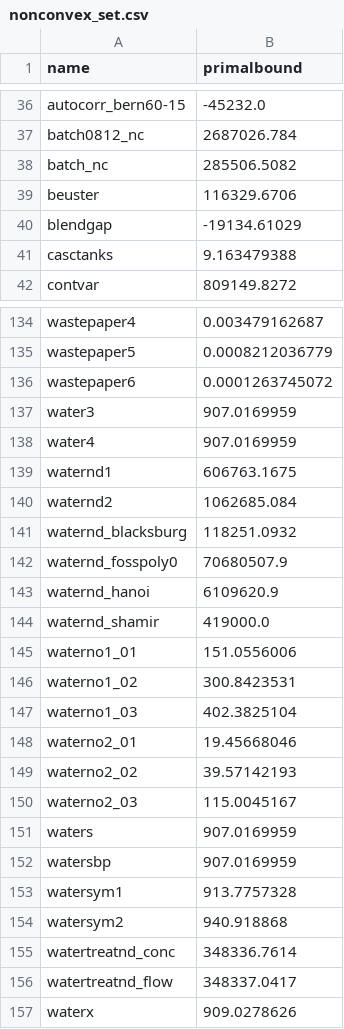
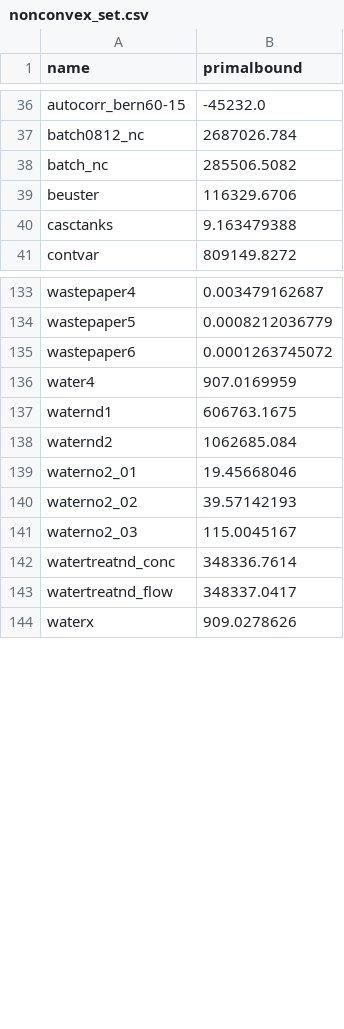
Before and after one commit to minlp-toolbox/CAMINO-benchmark, a CSV file: benchmark/nonconvex_set.csv, drawn as a sheet; only a part is shown, gaps mark what is left out.

Commit message:
removing problems without nl description from csv list

```diff
--- a/benchmark/nonconvex_set.csv
+++ b/benchmark/nonconvex_set.csv
@@ -39,3 +39,2 @@ batch_nc,285506.5082
 beuster,116329.6706
-blendgap,-19134.61029
 casctanks,9.163479388
@@ -136,3 +135,2 @@ wastepaper5,0.0008212036779
 wastepaper6,0.0001263745072
-water3,907.0169959
 water4,907.0169959
@@ -140,9 +138,2 @@ waternd1,606763.1675
 waternd2,1062685.084
-waternd_blacksburg,118251.0932
-waternd_fosspoly0,70680507.9
-waternd_hanoi,6109620.9
-waternd_shamir,419000.0
-waterno1_01,151.0556006
-waterno1_02,300.8423531
-waterno1_03,402.3825104
 waterno2_01,19.45668046
@@ -150,6 +141,2 @@ waterno2_02,39.57142193
 waterno2_03,115.0045167
-waters,907.0169959
-watersbp,907.0169959
-watersym1,913.7757328
-watersym2,940.918868
 watertreatnd_conc,348336.7614
```
